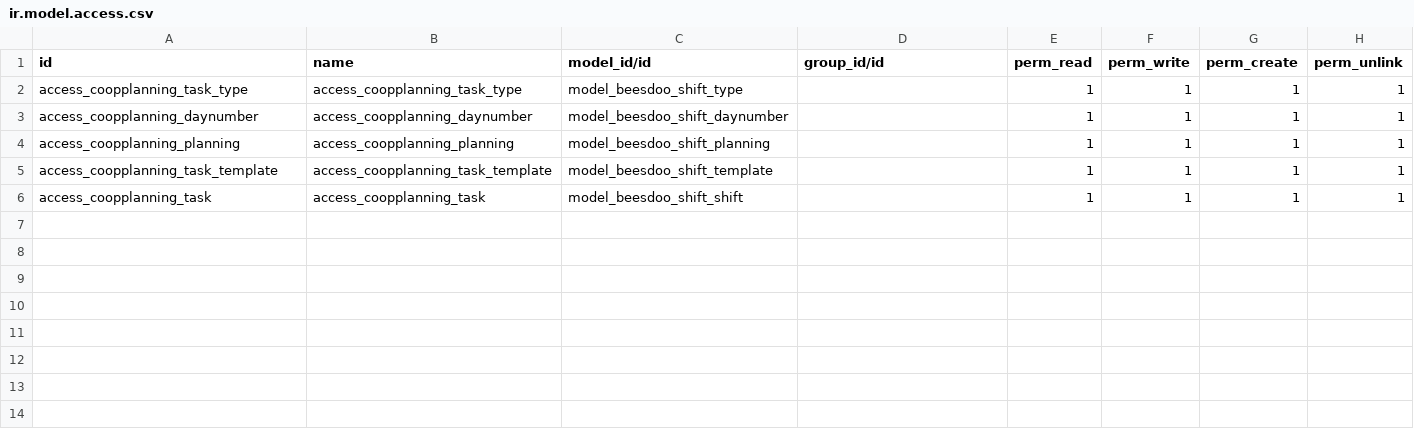
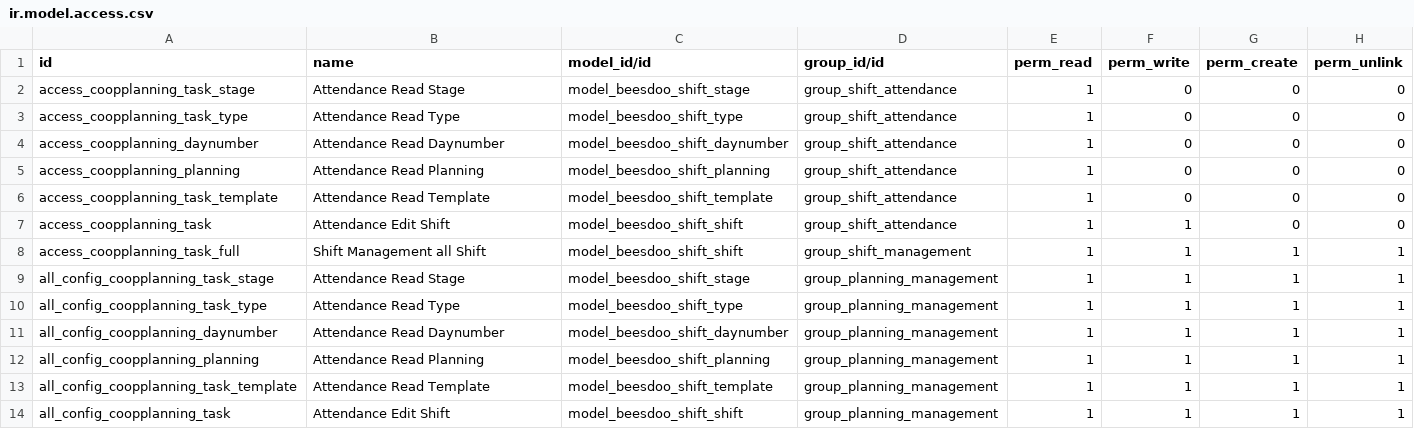
Before and after one commit to beescoop/Obeesdoo, a CSV file: beesdoo_shift/security/ir.model.access.csv, drawn as a sheet.

Commit message:
[ADD] Improve Shift management après avoir généré les shifts pour une semaine, rediriger vers les shifts générés : ok Ajouter un supercoopérateur au niveau du template de shift. Pas de champs related car il faut pouvoir gérer les remplacements entre supercoopérateurs. : Rajouter un boolean sur res.users pour dire qu'ils sont super coopérateur du coup on peut choisir qu'un utilisateur super coopérateur : Ok Sur la vue des shifts, permettre de sélectionner un ensemble de shifts pour pouvoir changer son supercoopérateur en une action : Ok Avoir une vue des shifts par défaut plus lisible que le calendrier : KANBAN avec TODAY par défaut et les colonnes selon le type de shift : ok Dans la vue KANBAN du planning des semaines, faire un tri sur la start date pour que ça ressemble à une vue calendrier :ok Droits d'accès : 3 groupes : modifier un shift existant et confirmer son statut : absence/présence générer et supprimer des shifts à partir du template modifier le template des semaines et gérer la config En réfléchissant à ceux qui vont gérer les présences : il faudrait avoir une vue facile sur les shifts du jour et une manière simple de dire présent/absent/remplacé pour l'ensemble des coopérateurs présents (éviter de devoir chaque fois sélectionner le shift, cliquer sur le statut, aller au shift suivant, cliquer sur le statut...). J'ai fait un nouveau point de menu avec une vue Kanban grouper par status, il suffit de faire du drag and drop pour changer le status, les shifts sont aussi filtré sur aujourd'hui et seulement ceux ayant un worker assigné.

```diff
--- a/beesdoo_shift/security/ir.model.access.csv
+++ b/beesdoo_shift/security/ir.model.access.csv
@@ -1,6 +1,14 @@
 id,name,model_id/id,group_id/id,perm_read,perm_write,perm_create,perm_unlink
-access_coopplanning_task_type,access_coopplanning_task_type,model_beesdoo_shift_type,,1,1,1,1
-access_coopplanning_daynumber,access_coopplanning_daynumber,model_beesdoo_shift_daynumber,,1,1,1,1
-access_coopplanning_planning,access_coopplanning_planning,model_beesdoo_shift_planning,,1,1,1,1
-access_coopplanning_task_template,access_coopplanning_task_template,model_beesdoo_shift_template,,1,1,1,1
-access_coopplanning_task,access_coopplanning_task,model_beesdoo_shift_shift,,1,1,1,1
+access_coopplanning_task_stage,Attendance Read Stage,model_beesdoo_shift_stage,group_shift_attendance,1,0,0,0
+access_coopplanning_task_type,Attendance Read Type,model_beesdoo_shift_type,group_shift_attendance,1,0,0,0
+access_coopplanning_daynumber,Attendance Read Daynumber,model_beesdoo_shift_daynumber,group_shift_attendance,1,0,0,0
+access_coopplanning_planning,Attendance Read Planning,model_beesdoo_shift_planning,group_shift_attendance,1,0,0,0
+access_coopplanning_task_template,Attendance Read Template,model_beesdoo_shift_template,group_shift_attendance,1,0,0,0
+access_coopplanning_task,Attendance Edit Shift,model_beesdoo_shift_shift,group_shift_attendance,1,1,0,0
+access_coopplanning_task_full,Shift Management all Shift,model_beesdoo_shift_shift,group_shift_management,1,1,1,1
+all_config_coopplanning_task_stage,Attendance Read Stage,model_beesdoo_shift_stage,group_planning_management,1,1,1,1
+all_config_coopplanning_task_type,Attendance Read Type,model_beesdoo_shift_type,group_planning_management,1,1,1,1
+all_config_coopplanning_daynumber,Attendance Read Daynumber,model_beesdoo_shift_daynumber,group_planning_management,1,1,1,1
+all_config_coopplanning_planning,Attendance Read Planning,model_beesdoo_shift_planning,group_planning_management,1,1,1,1
+all_config_coopplanning_task_template,Attendance Read Template,model_beesdoo_shift_template,group_planning_management,1,1,1,1
+all_config_coopplanning_task,Attendance Edit Shift,model_beesdoo_shift_shift,group_planning_management,1,1,1,1
```
Also changed, not shown: 18 other files.
